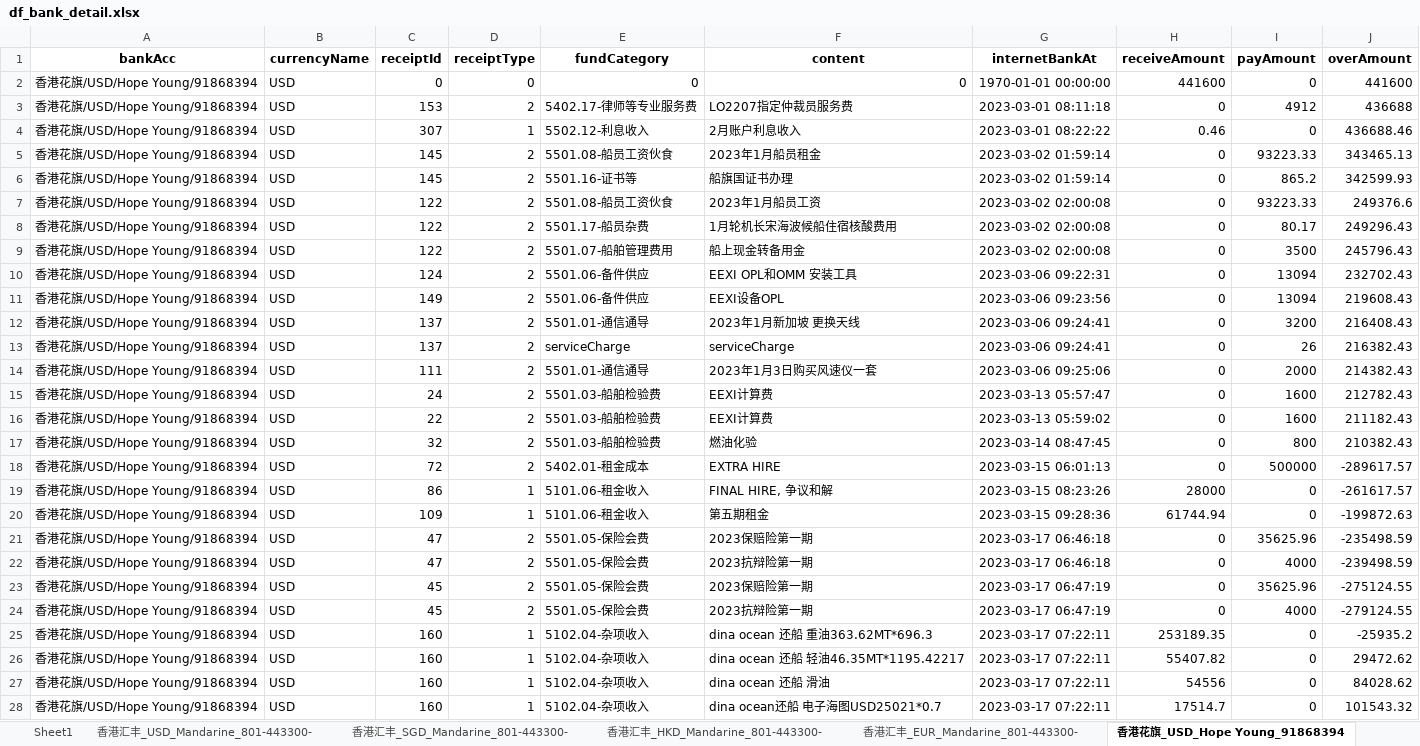
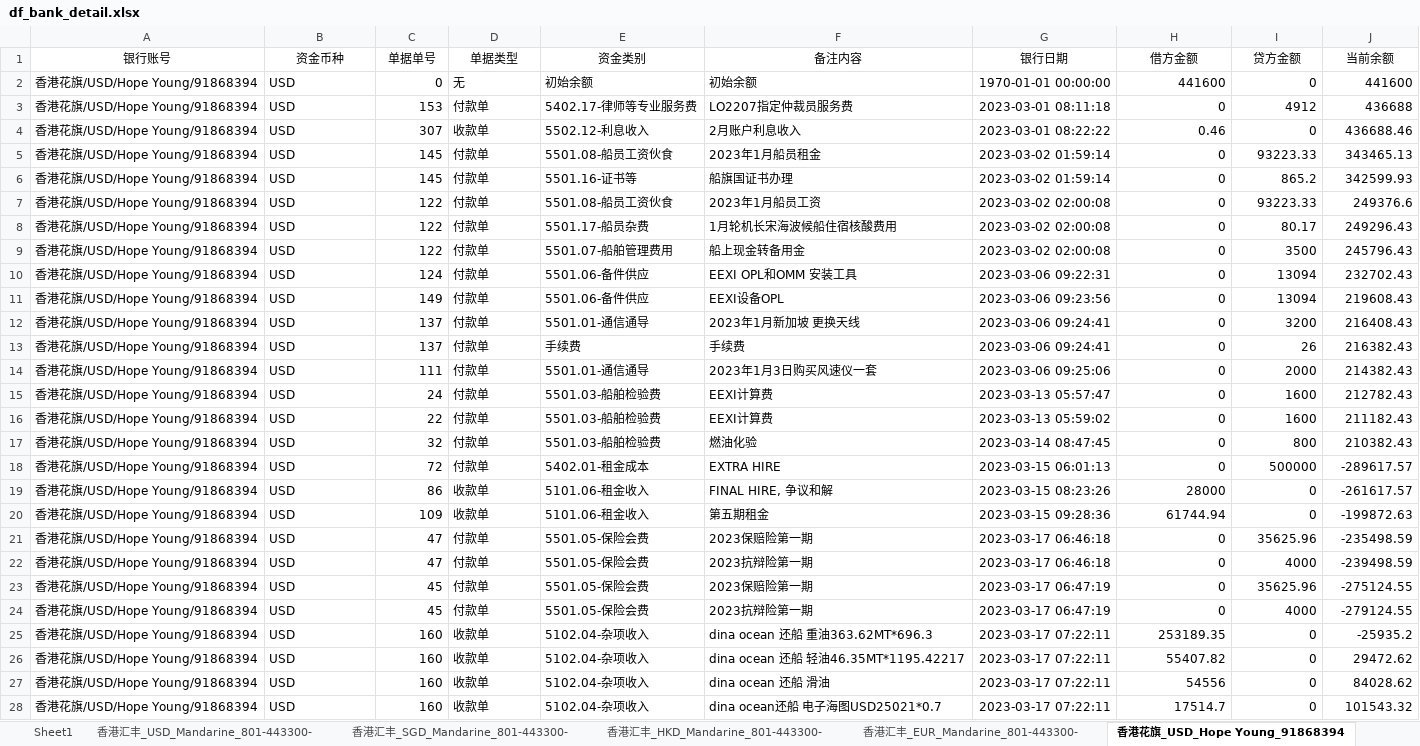
Before and after one commit to fisker583/workTools, an Excel workbook: hans/df_bank_detail.xlsx, sheet 香港花旗_USD_Hope Young_91868394, drawn as a sheet; only a part is shown; values as stored, in another font and other column widths than the file's, no borders; the diff covers the shown part only; the diff names each change by its address in the sheet, - before the commit and + after, or states it on an @@ line.

```diff
--- a/hans/df_bank_detail.xlsx (sheet 香港花旗_USD_Hope Young_91868394)
+++ b/hans/df_bank_detail.xlsx (sheet 香港花旗_USD_Hope Young_91868394)
-A1: bankAcc
+A1: 银行账号
-A1:J1 bold: on
+A1:J1 bold: off
-B1: currencyName
+B1: 资金币种
-C1: receiptId
+C1: 单据单号
-D1: receiptType
+D1: 单据类型
-E1: fundCategory
+E1: 资金类别
-F1: content
+F1: 备注内容
-G1: internetBankAt
+G1: 银行日期
-H1: receiveAmount
+H1: 借方金额
-I1: payAmount
+I1: 贷方金额
-J1: overAmount
+J1: 当前余额
-D2 (单据类型): 0
+D2 (单据类型): 无
-E2 (资金类别): 0
+E2 (资金类别): 初始余额
-F2 (备注内容): 0
+F2 (备注内容): 初始余额
-D3 (单据类型): 2
+D3 (单据类型): 付款单
-D4 (单据类型): 1
+D4 (单据类型): 收款单
-D5:D18 (单据类型): 2
+D5:D18 (单据类型): 付款单
-E13 (资金类别): serviceCharge
+E13 (资金类别): 手续费
-F13 (备注内容): serviceCharge
+F13 (备注内容): 手续费
-D19:D20 (单据类型): 1
+D19:D20 (单据类型): 收款单
-D21:D24 (单据类型): 2
+D21:D24 (单据类型): 付款单
-D25:D28 (单据类型): 1
+D25:D28 (单据类型): 收款单
```
Also changed, not shown: 166 edited cells elsewhere in this sheet, sheet 香港汇丰_USD_Mandarine_801-443300-, sheet 吴总股东往来_RMB, sheet 平安银行_RMB_-上海信智船务有限公司_150001057, sheet 工行社保户_RMB_-上海信智船务有限公司、10012935, sheet 大华银行_USD_Group_392-9016-945, sheet 上海汇丰_USD_Monica_095-046207-055, 9 more sheets, other sheet tabs, hans/OcrmCashierRecEntity.xlsx, hans/OcrmCustomEntity.xlsx, 8 other files.
